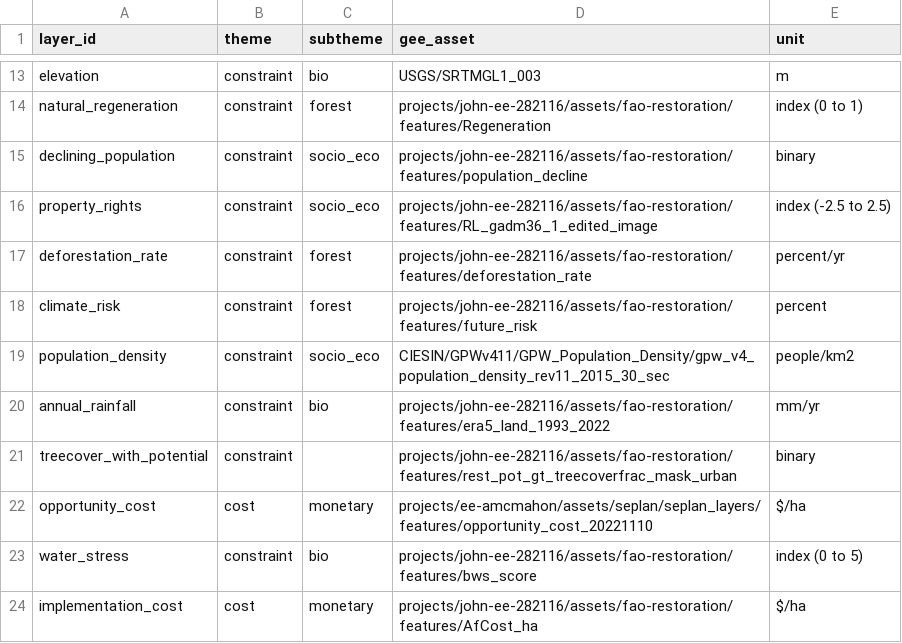
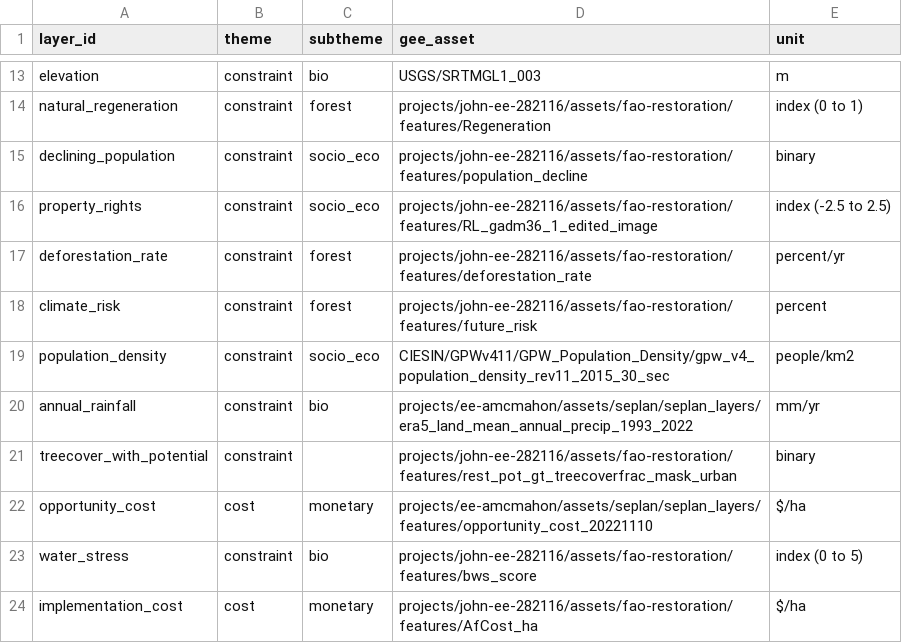
Before and after one commit to sepal-contrib/se.plan, a CSV file: utils/layer_list.csv, drawn as a sheet; only a part is shown, gaps mark what is left out.

Commit message:
Update layer_list.csv

```diff
--- a/utils/layer_list.csv
+++ b/utils/layer_list.csv
@@ -19,3 +19,3 @@ climate_risk,constraint,forest,projects/john-ee-282116/assets/fao-restoration/fe
 population_density,constraint,socio_eco,CIESIN/GPWv411/GPW_Population_Density/gpw_v4_population_density_rev11_2015_30_sec,people/km2
-annual_rainfall,constraint,bio,projects/john-ee-282116/assets/fao-restoration/features/era5_land_1993_2022,mm/yr
+annual_rainfall,constraint,bio,projects/ee-amcmahon/assets/seplan/seplan_layers/era5_land_mean_annual_precip_1993_2022,mm/yr
 treecover_with_potential,constraint,,projects/john-ee-282116/assets/fao-restoration/features/rest_pot_gt_treecoverfrac_mask_urban,binary
```
